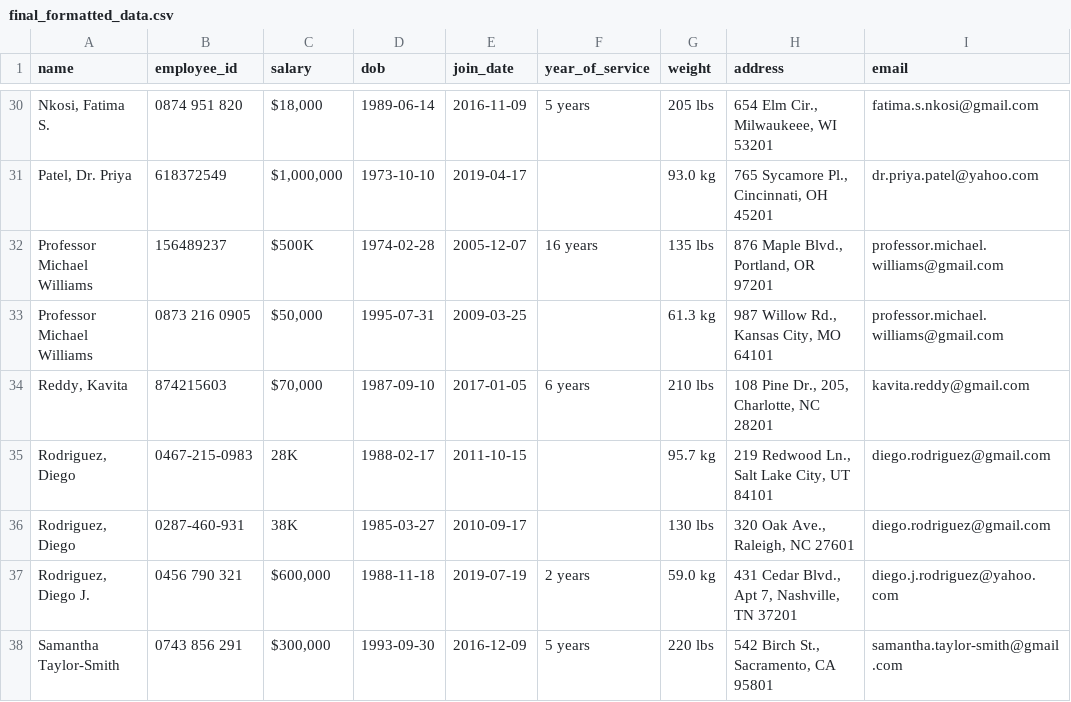
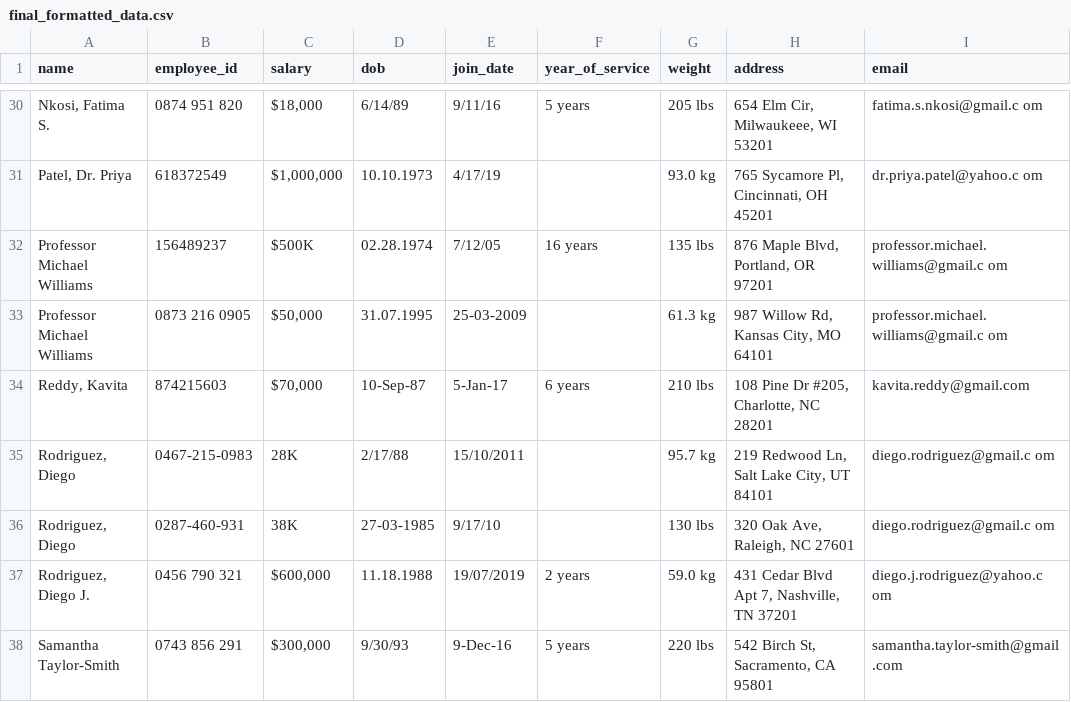
Before and after one commit to ZacheyMIX/IHCS, a CSV file: backend/results/final_formatted_data.csv, drawn as a sheet; only a part is shown, gaps mark what is left out; the diff covers the shown part only; the diff names each change by its address in the sheet, - before the commit and + after, or states it on an @@ line.

```diff
--- a/backend/results/final_formatted_data.csv
+++ b/backend/results/final_formatted_data.csv
-D30 (dob): 1989-06-14
+D30 (dob): 6/14/89
-E30 (join_date): 2016-11-09
+E30 (join_date): 9/11/16
-H30 (address): 654 Elm Cir., Milwaukeee, WI 53201
+H30 (address): 654 Elm Cir, Milwaukeee, WI 53201
-I30 (email): fatima.s.nkosi@gmail.com
+I30 (email): fatima.s.nkosi@gmail.c om
-D31 (dob): 1973-10-10
+D31 (dob): 10.10.1973
-E31 (join_date): 2019-04-17
+E31 (join_date): 4/17/19
-H31 (address): 765 Sycamore Pl., Cincinnati, OH 45201
+H31 (address): 765 Sycamore Pl, Cincinnati, OH 45201
-I31 (email): dr.priya.patel@yahoo.com
+I31 (email): dr.priya.patel@yahoo.c om
-D32 (dob): 1974-02-28
+D32 (dob): 02.28.1974
-E32 (join_date): 2005-12-07
+E32 (join_date): 7/12/05
-H32 (address): 876 Maple Blvd., Portland, OR 97201
+H32 (address): 876 Maple Blvd, Portland, OR 97201
-I32:I33 (email): professor.michael.williams@gmail.com
+I32:I33 (email): professor.michael.williams@gmail.c om
-D33 (dob): 1995-07-31
+D33 (dob): 31.07.1995
-E33 (join_date): 2009-03-25
+E33 (join_date): 25-03-2009
-H33 (address): 987 Willow Rd., Kansas City, MO 64101
+H33 (address): 987 Willow Rd, Kansas City, MO 64101
-D34 (dob): 1987-09-10
+D34 (dob): 10-Sep-87
-E34 (join_date): 2017-01-05
+E34 (join_date): 5-Jan-17
-H34 (address): 108 Pine Dr., 205, Charlotte, NC 28201
+H34 (address): 108 Pine Dr #205, Charlotte, NC 28201
-D35 (dob): 1988-02-17
+D35 (dob): 2/17/88
-E35 (join_date): 2011-10-15
+E35 (join_date): 15/10/2011
-H35 (address): 219 Redwood Ln., Salt Lake City, UT 84101
+H35 (address): 219 Redwood Ln, Salt Lake City, UT 84101
-I35:I36 (email): diego.rodriguez@gmail.com
+I35:I36 (email): diego.rodriguez@gmail.c om
-D36 (dob): 1985-03-27
+D36 (dob): 27-03-1985
-E36 (join_date): 2010-09-17
+E36 (join_date): 9/17/10
-H36 (address): 320 Oak Ave., Raleigh, NC 27601
+H36 (address): 320 Oak Ave, Raleigh, NC 27601
-D37 (dob): 1988-11-18
+D37 (dob): 11.18.1988
-E37 (join_date): 2019-07-19
+E37 (join_date): 19/07/2019
-H37 (address): 431 Cedar Blvd., Apt 7, Nashville, TN 37201
+H37 (address): 431 Cedar Blvd Apt 7, Nashville, TN 37201
-I37 (email): diego.j.rodriguez@yahoo.com
+I37 (email): diego.j.rodriguez@yahoo.c om
-D38 (dob): 1993-09-30
+D38 (dob): 9/30/93
-E38 (join_date): 2016-12-09
+E38 (join_date): 9-Dec-16
-H38 (address): 542 Birch St., Sacramento, CA 95801
+H38 (address): 542 Birch St, Sacramento, CA 95801
```
Also changed, not shown: 147 edited cells elsewhere in this file, backend/mln_files/data/final_formatted_data.csv, 4 other files.
